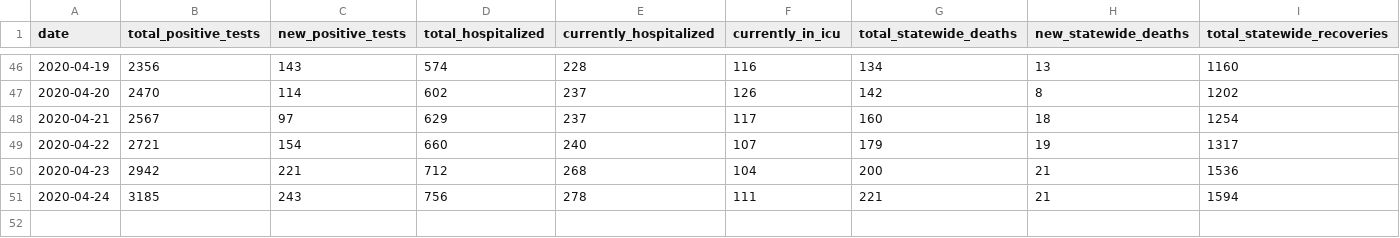
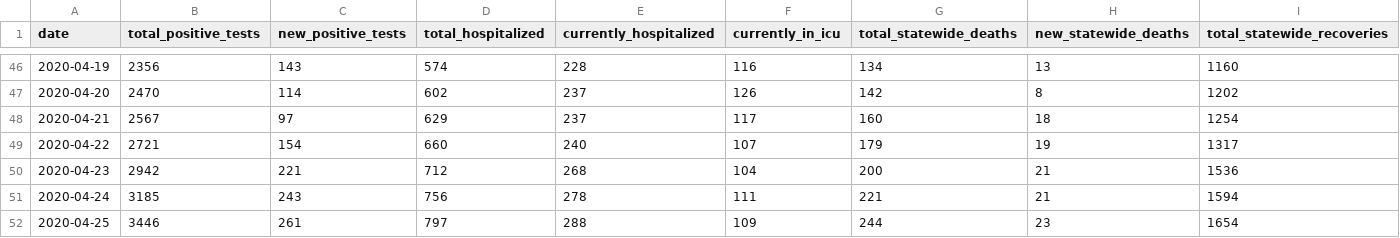
Before and after one commit to striblab/mn_covid_data, a CSV file: mn_statewide_timeseries.csv, drawn as a sheet; only a part is shown, gaps mark what is left out; rows hold the shown columns only; the diff names each change by its address in the sheet, - before the commit and + after, or states it on an @@ line.

```diff
--- a/mn_statewide_timeseries.csv
+++ b/mn_statewide_timeseries.csv
+row 52: 2020-04-25 | 3446 | 261 | 797 | 288 | 109 | 244 | 23 | 1654
```
Also changed, not shown: mn_county_timeseries_all_counties.csv, mn_county_timeseries_tall.csv, 2 other files.
